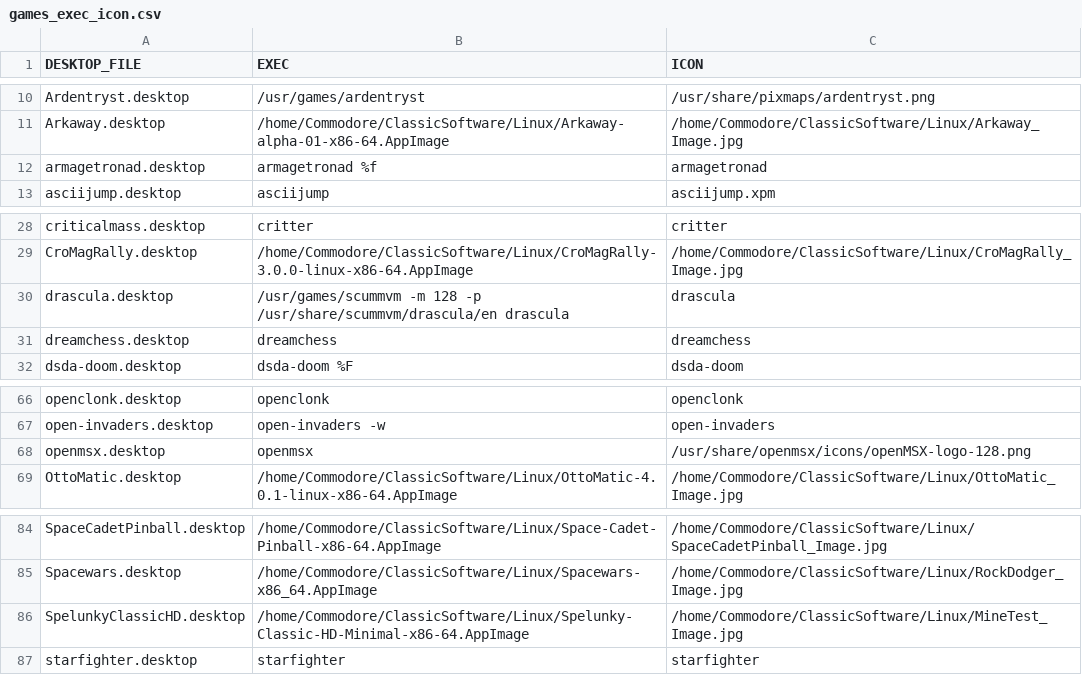
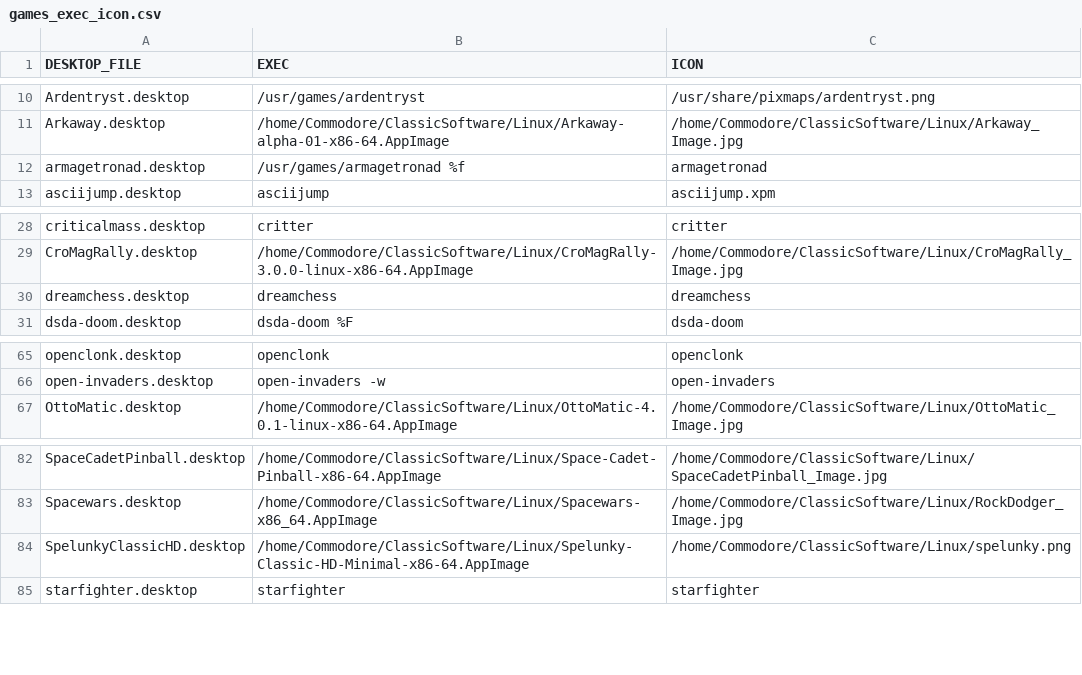
Before and after one commit to notbigmuzzy/simpleqt_game_launcher, a CSV file: games_exec_icon.csv, drawn as a sheet; only a part is shown, gaps mark what is left out.

Commit message:
update remove some games

```diff
--- a/games_exec_icon.csv
+++ b/games_exec_icon.csv
@@ -11,3 +11,3 @@ DESKTOP_FILE,EXEC,ICON
 "Arkaway.desktop","/home/Commodore/ClassicSoftware/Linux/Arkaway-alpha-01-x86-64.AppImage","/home/Commodore/ClassicSoftware/Linux/Arkaway_Image.jpg"
-"armagetronad.desktop","armagetronad %f","armagetronad"
+"armagetronad.desktop","/usr/games/armagetronad %f","armagetronad"
 "asciijump.desktop","asciijump","asciijump.xpm"
@@ -29,3 +29,2 @@ DESKTOP_FILE,EXEC,ICON
 "CroMagRally.desktop","/home/Commodore/ClassicSoftware/Linux/CroMagRally-3.0.0-linux-x86-64.AppImage","/home/Commodore/ClassicSoftware/Linux/CroMagRally_Image.jpg"
-"drascula.desktop","/usr/games/scummvm -m 128 -p /usr/share/scummvm/drascula/en drascula","drascula"
 "dreamchess.desktop","dreamchess","dreamchess"
@@ -67,3 +66,2 @@ DESKTOP_FILE,EXEC,ICON
 "open-invaders.desktop","open-invaders -w","open-invaders"
-"openmsx.desktop","openmsx","/usr/share/openmsx/icons/openMSX-logo-128.png"
 "OttoMatic.desktop","/home/Commodore/ClassicSoftware/Linux/OttoMatic-4.0.1-linux-x86-64.AppImage","/home/Commodore/ClassicSoftware/Linux/OttoMatic_Image.jpg"
@@ -85,3 +83,3 @@ DESKTOP_FILE,EXEC,ICON
 "Spacewars.desktop","/home/Commodore/ClassicSoftware/Linux/Spacewars-x86_64.AppImage","/home/Commodore/ClassicSoftware/Linux/RockDodger_Image.jpg"
-"SpelunkyClassicHD.desktop","/home/Commodore/ClassicSoftware/Linux/Spelunky-Classic-HD-Minimal-x86-64.AppImage","/home/Commodore/ClassicSoftware/Linux/MineTest_Image.jpg"
+"SpelunkyClassicHD.desktop","/home/Commodore/ClassicSoftware/Linux/Spelunky-Classic-HD-Minimal-x86-64.AppImage","/home/Commodore/ClassicSoftware/Linux/spelunky.png"
 "starfighter.desktop","starfighter","starfighter"
```
Also changed, not shown: 5 other files.
